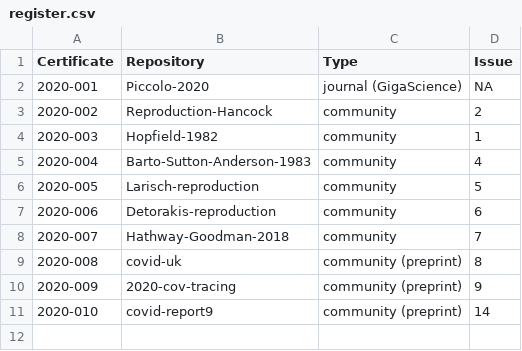
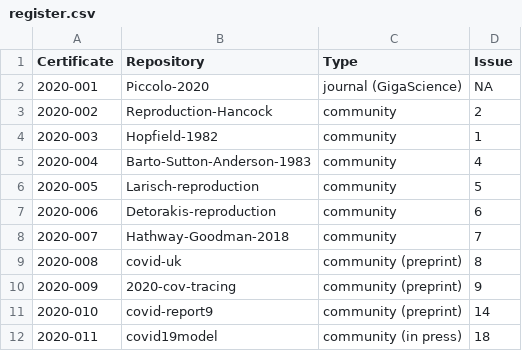
Before and after one commit to codecheckers/register, a CSV file: register.csv, drawn as a sheet.

Commit message:
Register covid19model (Flaxman et al 2020)

```diff
--- a/register.csv
+++ b/register.csv
@@ -11 +11,2 @@ Certificate,Repository,Type,Issue
 2020-010,covid-report9,community (preprint),14
+2020-011,covid19model,community (in press),18
```
